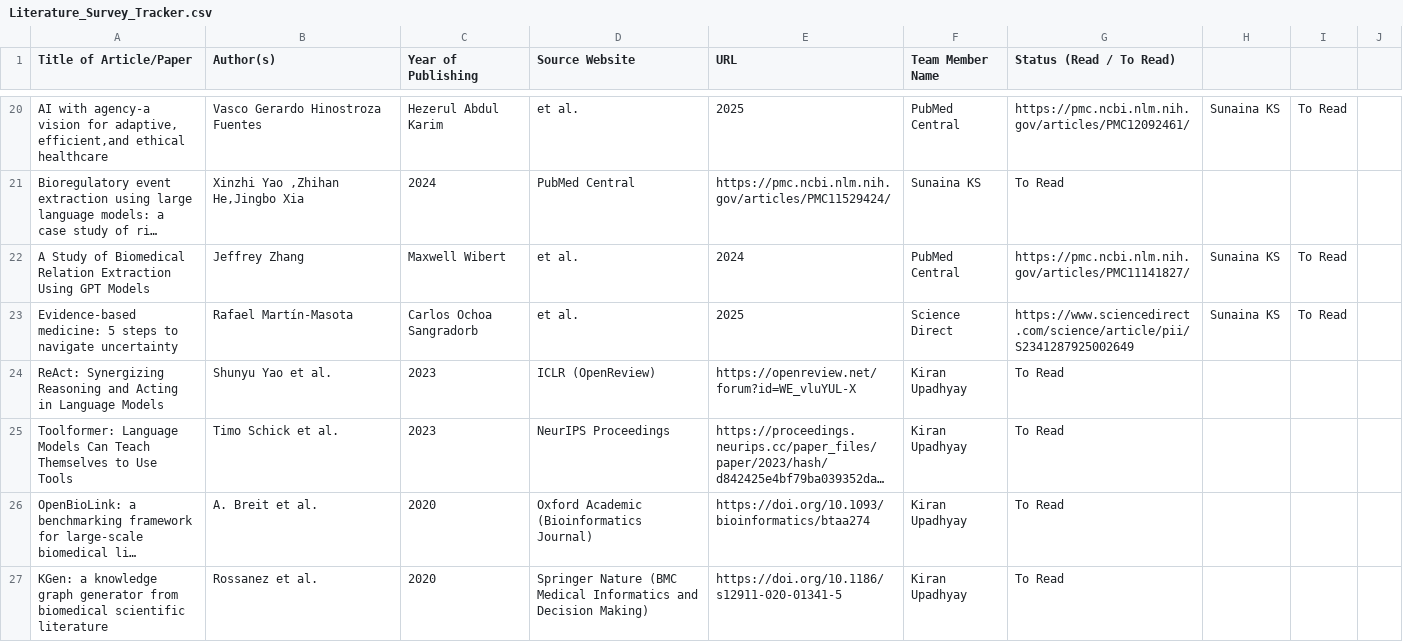
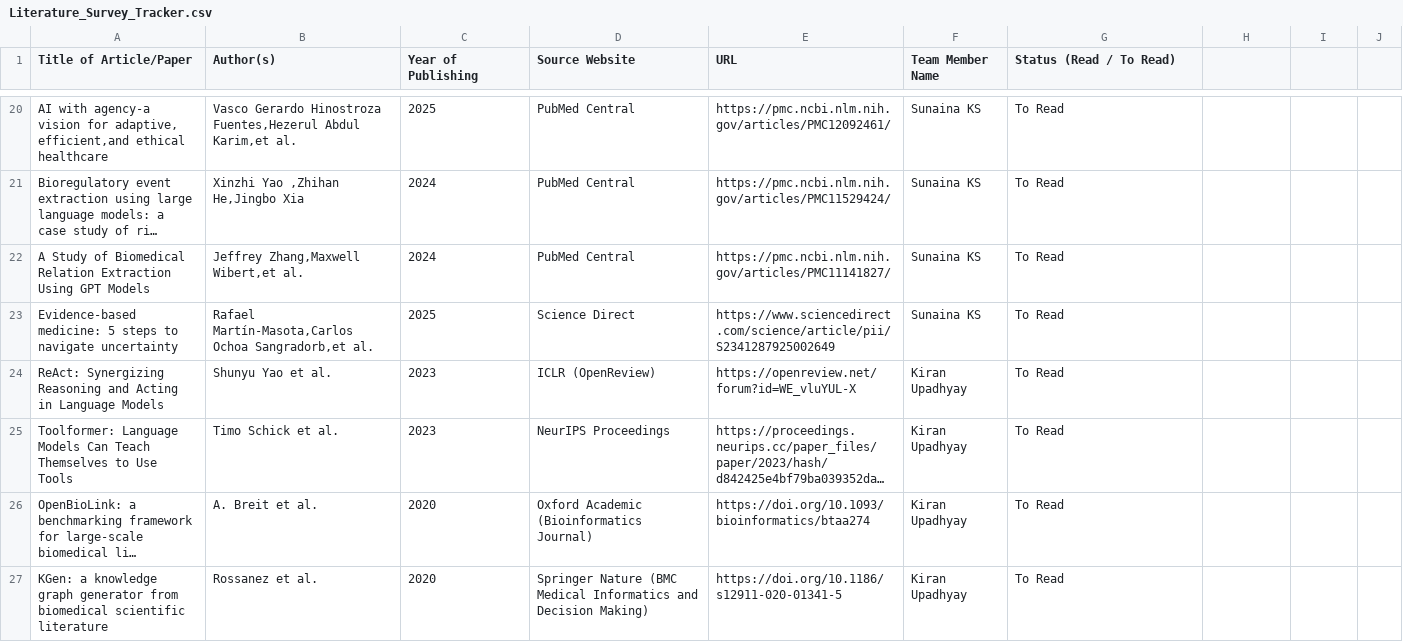
Before and after one commit to UpadhyayKiran/mtech-capstone-project, a CSV file: docs/literature survey/Literature_Survey_Tracker.csv, drawn as a sheet; only a part is shown, gaps mark what is left out; long unchanged cells end in …; the diff covers the shown part only; the diff names each change by its address in the sheet, - before the commit and + after, or states it on an @@ line.

```diff
--- a/docs/literature survey/Literature_Survey_Tracker.csv
+++ b/docs/literature survey/Literature_Survey_Tracker.csv
-B20 (Author(s)): …Gerardo Hinostroza Fuentes
+B20 (Author(s)): …Gerardo Hinostroza Fuentes,Hezerul Abdul Karim,et al.
-C20 (Year of Publishing): Hezerul Abdul Karim
+C20 (Year of Publishing): 2025
-D20 (Source Website): et al.
+D20 (Source Website): PubMed Central
-E20 (URL): 2025
+E20 (URL): https://pmc.ncbi.nlm.nih.gov/articles/PMC12092461/
-F20 (Team Member Name): PubMed Central
+F20 (Team Member Name): Sunaina KS
-G20 (Status (Read / To Read)): https://pmc.ncbi.nlm.nih.gov/articles/PMC12092461/
+G20 (Status (Read / To Read)): To Read
-H20: Sunaina KS
+H20: (empty)
-I20: To Read
+I20: (empty)
-B22 (Author(s)): Jeffrey Zhang
+B22 (Author(s)): Jeffrey Zhang,Maxwell Wibert,et al.
-C22 (Year of Publishing): Maxwell Wibert
+C22 (Year of Publishing): 2024
-D22 (Source Website): et al.
+D22 (Source Website): PubMed Central
-E22 (URL): 2024
+E22 (URL): https://pmc.ncbi.nlm.nih.gov/articles/PMC11141827/
-F22 (Team Member Name): PubMed Central
+F22 (Team Member Name): Sunaina KS
-G22 (Status (Read / To Read)): https://pmc.ncbi.nlm.nih.gov/articles/PMC11141827/
+G22 (Status (Read / To Read)): To Read
-H22:H23: Sunaina KS
+H22:H23: (empty)
-I22:I23: To Read
+I22:I23: (empty)
-B23 (Author(s)): Rafael Martín-Masota
+B23 (Author(s)): Rafael Martín-Masota,Carlos Ochoa Sangradorb,et al.
-C23 (Year of Publishing): Carlos Ochoa Sangradorb
+C23 (Year of Publishing): 2025
-D23 (Source Website): et al.
+D23 (Source Website): Science Direct
-E23 (URL): 2025
+E23 (URL): https://www.sciencedirect.com/science/article/pii/S2341287925002649
-F23 (Team Member Name): Science Direct
+F23 (Team Member Name): Sunaina KS
-G23 (Status (Read / To Read)): https://www.sciencedirect.com/science/article/pii/S2341287925002649
+G23 (Status (Read / To Read)): To Read
```
Also changed, not shown: 26 edited cells elsewhere in this file.
